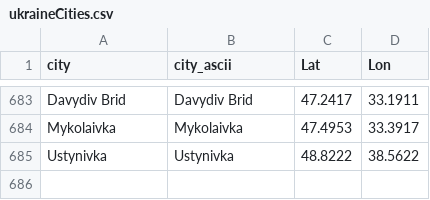
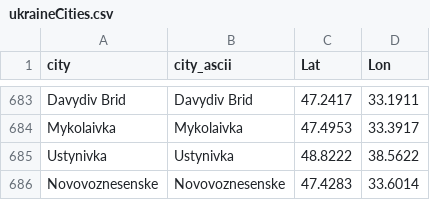
Before and after one commit to vi-enne/controlCitiesUkraine, a CSV file: ukraineCities.csv, drawn as a sheet; only a part is shown, gaps mark what is left out; the diff names each change by its address in the sheet, - before the commit and + after, or states it on an @@ line.

Commit message:
Update ukraineCities.csv

```diff
--- a/ukraineCities.csv
+++ b/ukraineCities.csv
+row 686: Novovoznesenske | Novovoznesenske | 47.4283 | 33.6014
```
